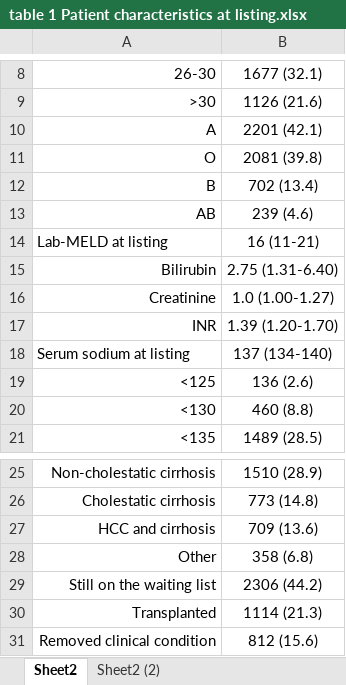
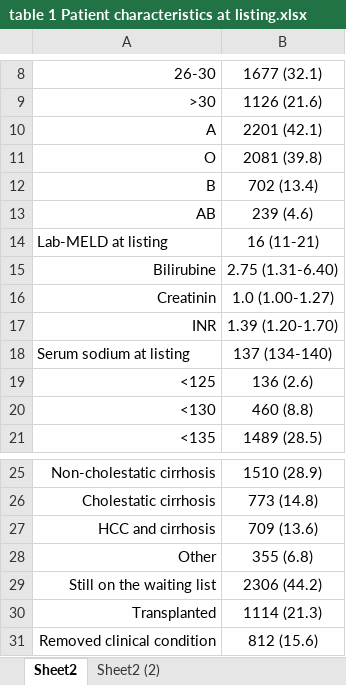
Before and after one commit to BenGoudsmit/Thesis, an Excel workbook: figures/meldna/table 1 Patient characteristics at listing.xlsx, sheet Sheet2, drawn as a sheet; only a part is shown, gaps mark what is left out; values as stored, in another font and other column widths than the file's, no borders; the diff names each change by its address in the sheet, - before the commit and + after, or states it on an @@ line.

```diff
--- a/figures/meldna/table 1 Patient characteristics at listing.xlsx (sheet Sheet2)
+++ b/figures/meldna/table 1 Patient characteristics at listing.xlsx (sheet Sheet2)
-A15: Bilirubin
+A15: Bilirubine
-A16: Creatinine
+A16: Creatinin
-B28: 358 (6.8)
+B28: 355 (6.8)
```
Also changed, not shown: sheet Sheet2 (2), figures/benefit/table 1.xlsx, figures/jm/table 1.xlsx, 3 other files.
